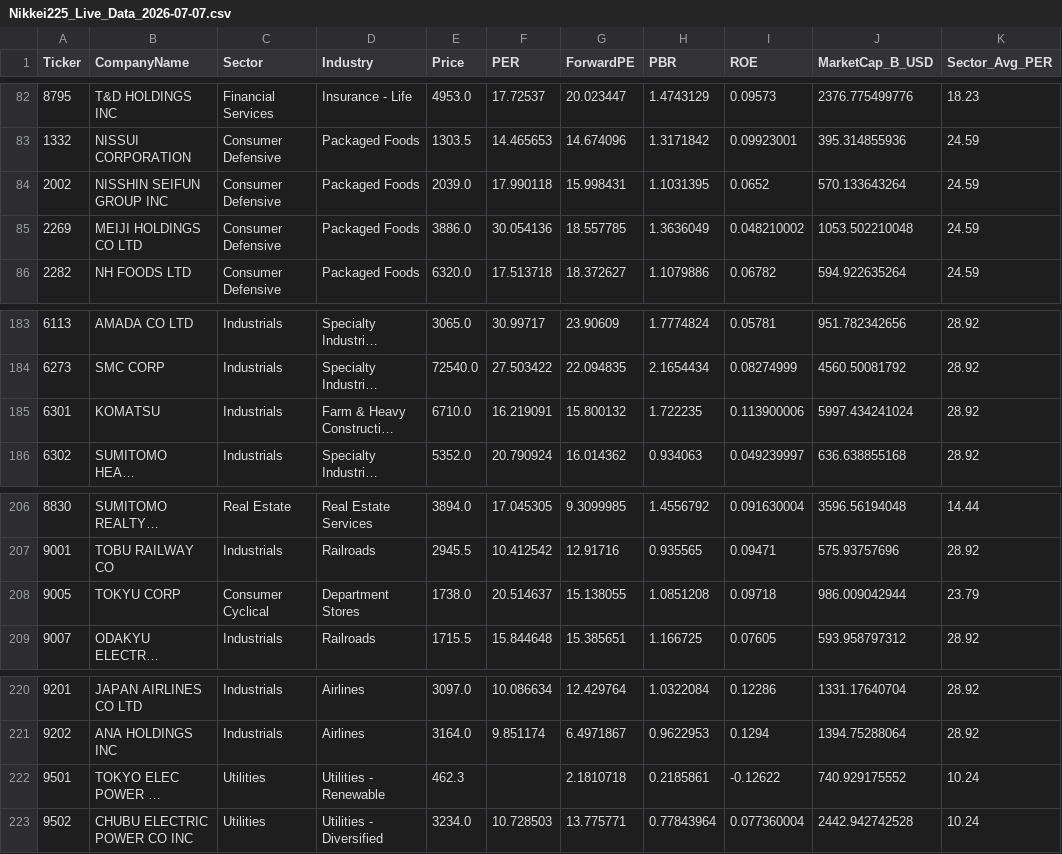
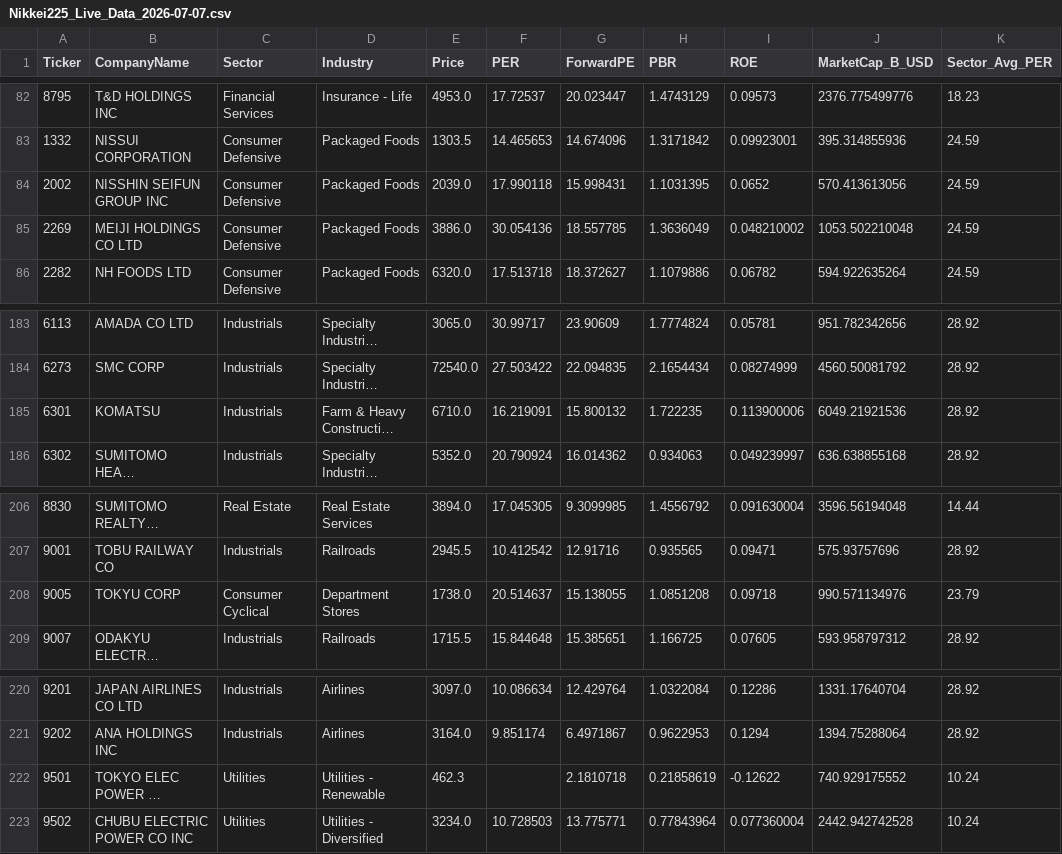
Before and after one commit to schumitank/myPython, a CSV file: history/Nikkei225_Live_Data_2026-07-07.csv, drawn as a sheet; only a part is shown, gaps mark what is left out; long unchanged cells end in …; the diff names each change by its address in the sheet, - before the commit and + after, or states it on an @@ line.

Commit message:
Update daily stock data and history backup

```diff
--- a/history/Nikkei225_Live_Data_2026-07-07.csv
+++ b/history/Nikkei225_Live_Data_2026-07-07.csv
-J84 (MarketCap_B_USD): 570.133643264
+J84 (MarketCap_B_USD): 570.413613056
-J185 (MarketCap_B_USD): 5997.434241024
+J185 (MarketCap_B_USD): 6049.21921536
-J208 (MarketCap_B_USD): 986.009042944
+J208 (MarketCap_B_USD): 990.571134976
-H222 (PBR): 0.2185861
+H222 (PBR): 0.21858619
```
Also changed, not shown: 2 other files.
